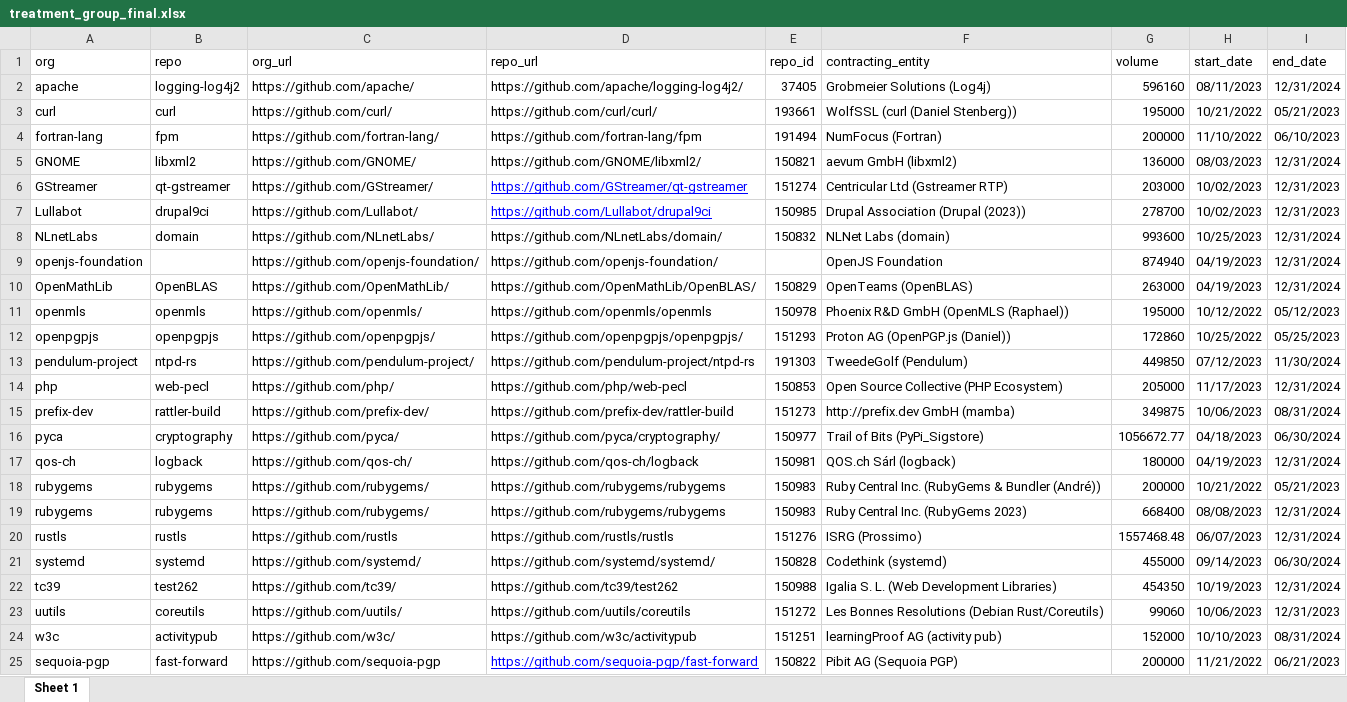
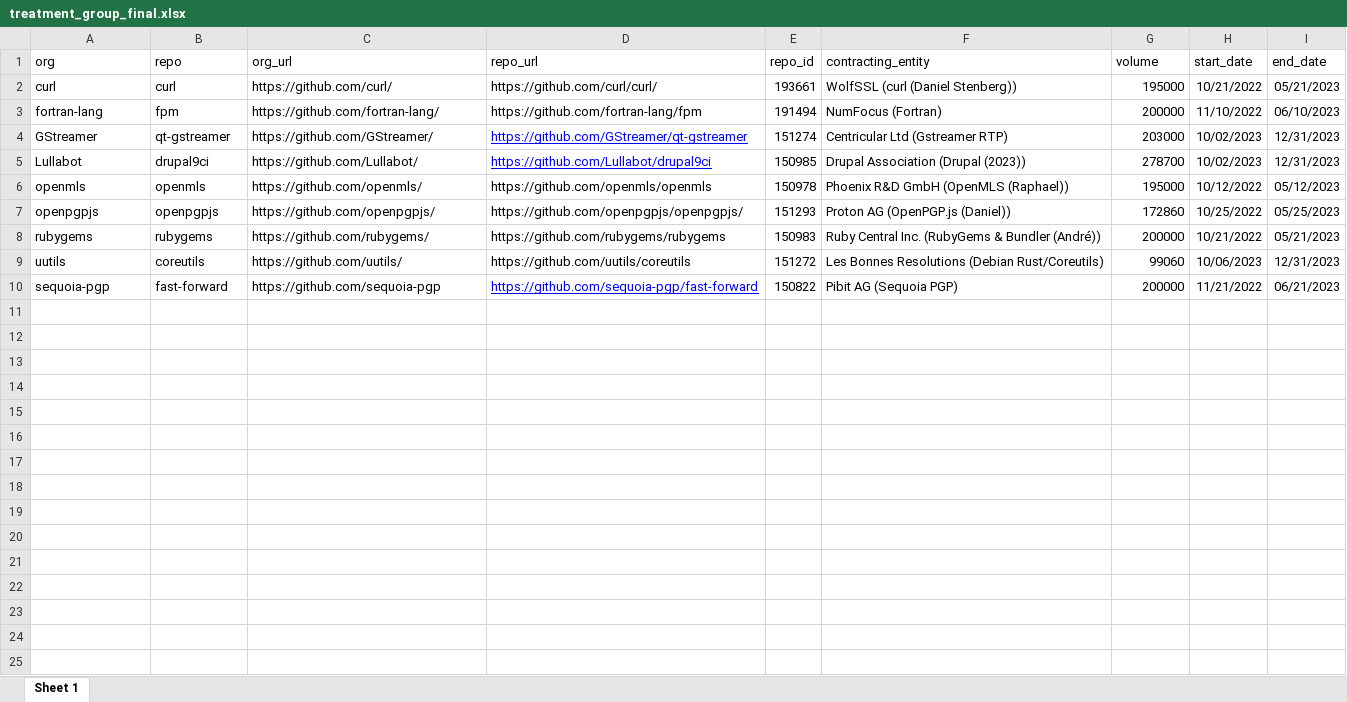
Before and after one commit to psharratt/thesis_stf, an Excel workbook: data/processed/treatment_group_final.xlsx, sheet Sheet 1, drawn as a sheet; values as stored, in another font and other column widths than the file's, no borders; the diff names each change by its address in the sheet, - before the commit and + after, or states it on an @@ line.

```diff
--- a/data/processed/treatment_group_final.xlsx (sheet Sheet 1)
+++ b/data/processed/treatment_group_final.xlsx (sheet Sheet 1)
-row 2: apache | logging-log4j2 | https://github.com/apache/ | https://github.com/apache/logging-log4j2/ | 37405 | Grobmeier Solutions (Log4j) | 596160 | 08/11/2023 | 12/31/2024
-row 5: GNOME | libxml2 | https://github.com/GNOME/ | https://github.com/GNOME/libxml2/ | 150821 | aevum GmbH (libxml2) | 136000 | 08/03/2023 | 12/31/2024
-row 8: NLnetLabs | domain | https://github.com/NLnetLabs/ | https://github.com/NLnetLabs/domain/ | 150832 | NLNet Labs (domain) | 993600 | 10/25/2023 | 12/31/2024
-row 9: openjs-foundation |  | https://github.com/openjs-foundation/ | https://github.com/openjs-foundation/ |  | OpenJS Foundation | 874940 | 04/19/2023 | 12/31/2024
-row 10: OpenMathLib | OpenBLAS | https://github.com/OpenMathLib/ | https://github.com/OpenMathLib/OpenBLAS/ | 150829 | OpenTeams (OpenBLAS) | 263000 | 04/19/2023 | 12/31/2024
-row 13: pendulum-project | ntpd-rs | https://github.com/pendulum-project/ | https://github.com/pendulum-project/ntpd-rs | 191303 | TweedeGolf (Pendulum) | 449850 | 07/12/2023 | 11/30/2024
-row 14: php | web-pecl | https://github.com/php/ | https://github.com/php/web-pecl | 150853 | Open Source Collective (PHP Ecosystem) | 205000 | 11/17/2023 | 12/31/2024
-row 15: prefix-dev | rattler-build | https://github.com/prefix-dev/ | https://github.com/prefix-dev/rattler-build | 151273 | http://prefix.dev GmbH (mamba) | 349875 | 10/06/2023 | 08/31/2024
-row 16: pyca | cryptography | https://github.com/pyca/ | https://github.com/pyca/cryptography/ | 150977 | Trail of Bits (PyPi_Sigstore) | 1056672.77 | 04/18/2023 | 06/30/2024
-row 17: qos-ch | logback | https://github.com/qos-ch/ | https://github.com/qos-ch/logback | 150981 | QOS.ch Sárl (logback) | 180000 | 04/19/2023 | 12/31/2024
-row 19: rubygems | rubygems | https://github.com/rubygems/ | https://github.com/rubygems/rubygems | 150983 | Ruby Central Inc. (RubyGems 2023) | 668400 | 08/08/2023 | 12/31/2024
-row 20: rustls | rustls | https://github.com/rustls | https://github.com/rustls/rustls | 151276 | ISRG (Prossimo) | 1557468.48 | 06/07/2023 | 12/31/2024
-row 21: systemd | systemd | https://github.com/systemd/ | https://github.com/systemd/systemd/ | 150828 | Codethink (systemd) | 455000 | 09/14/2023 | 06/30/2024
-row 22: tc39 | test262 | https://github.com/tc39/ | https://github.com/tc39/test262 | 150988 | Igalia S. L. (Web Development Libraries) | 454350 | 10/19/2023 | 12/31/2024
-row 24: w3c | activitypub | https://github.com/w3c/ | https://github.com/w3c/activitypub | 151251 | learningProof AG (activity pub) | 152000 | 10/10/2023 | 08/31/2024
```
Also changed, not shown: 52 other files.
